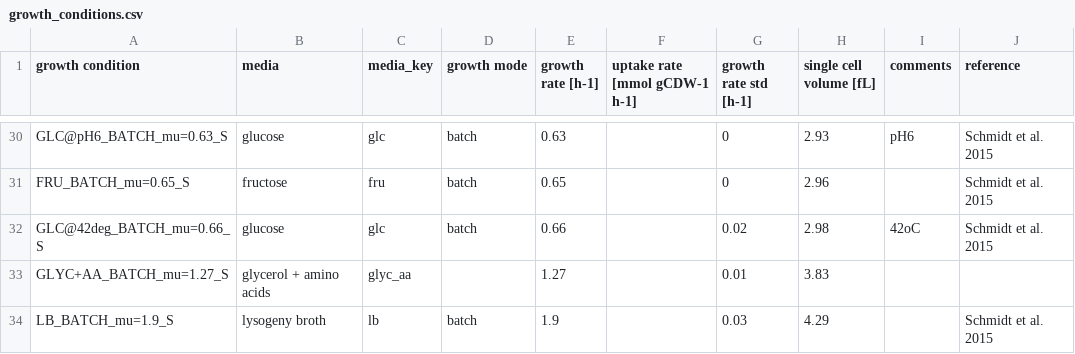
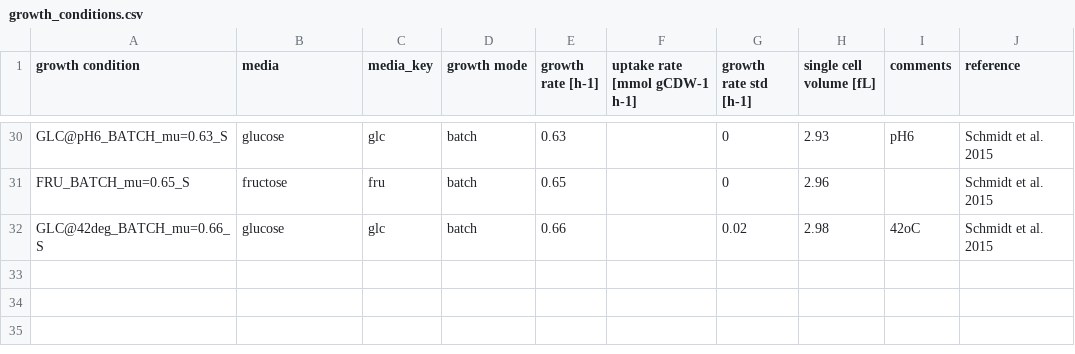
Before and after one commit to dandanvidi/kvivo_max, a CSV file: data/growth_conditions.csv, drawn as a sheet; only a part is shown, gaps mark what is left out.

```diff
--- a/data/growth_conditions.csv
+++ b/data/growth_conditions.csv
@@ -32,3 +32 @@ FRU_BATCH_mu=0.65_S,fructose,fru,batch,0.65,,0,2.96,,Schmidt et al. 2015
 GLC@42deg_BATCH_mu=0.66_S,glucose,glc,batch,0.66,,0.02,2.98,42oC,Schmidt et al. 2015
-GLYC+AA_BATCH_mu=1.27_S,glycerol + amino acids,glyc_aa,,1.27,,0.01,3.83,,
-LB_BATCH_mu=1.9_S,lysogeny broth,lb,batch,1.9,,0.03,4.29,,Schmidt et al. 2015
```
Also changed, not shown: data/bennett_metabolite_concentrations[mM].csv, data/model_metabolites.csv, 36 other files.
